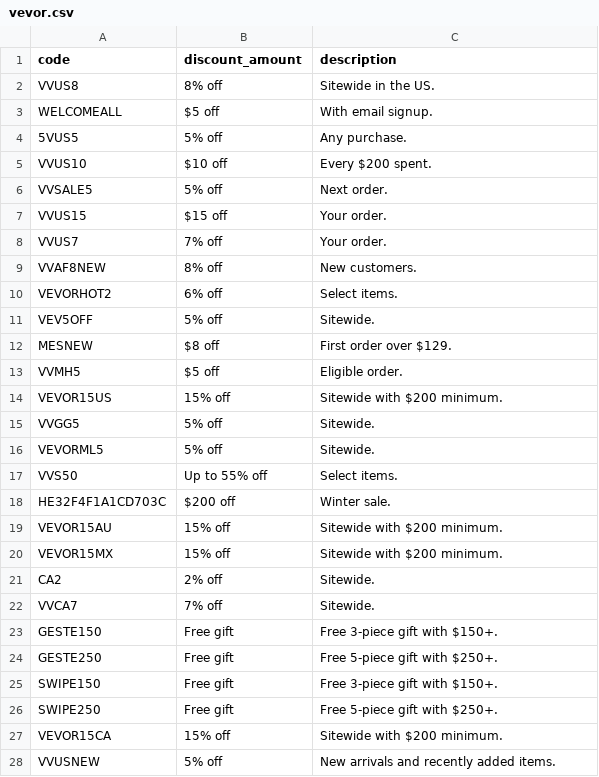
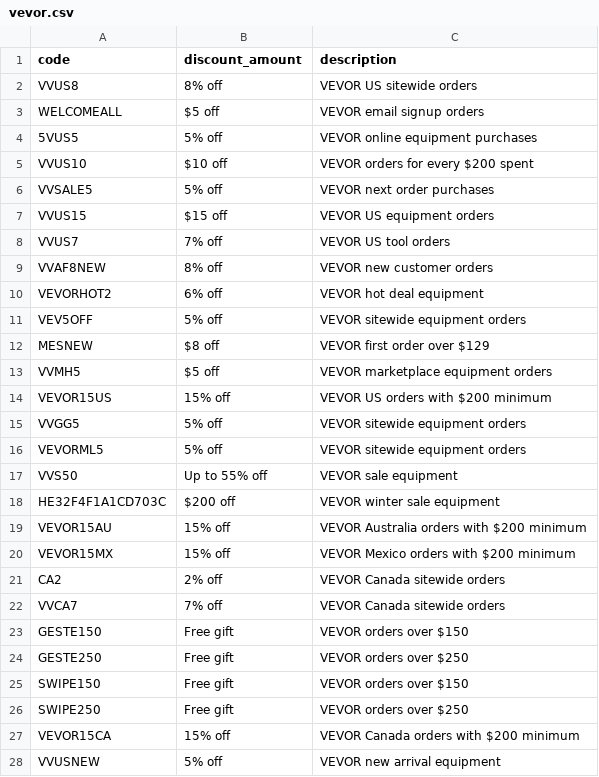
Before and after one commit to marketfix/spendless, a CSV file: lists/vevor.csv, drawn as a sheet; only a part is shown; the diff covers the shown part only.

Commit message:
Rewrite VEVOR coupon descriptions

```diff
--- a/lists/vevor.csv
+++ b/lists/vevor.csv
@@ -1,28 +1,28 @@
 code,discount_amount,description
-VVUS8,8% off,Sitewide in the US.
-WELCOMEALL,$5 off,With email signup.
-5VUS5,5% off,Any purchase.
-VVUS10,$10 off,Every $200 spent.
-VVSALE5,5% off,Next order.
-VVUS15,$15 off,Your order.
-VVUS7,7% off,Your order.
-VVAF8NEW,8% off,New customers.
-VEVORHOT2,6% off,Select items.
-VEV5OFF,5% off,Sitewide.
-MESNEW,$8 off,First order over $129.
-VVMH5,$5 off,Eligible order.
-VEVOR15US,15% off,Sitewide with $200 minimum.
-VVGG5,5% off,Sitewide.
-VEVORML5,5% off,Sitewide.
-VVS50,Up to 55% off,Select items.
-HE32F4F1A1CD703C,$200 off,Winter sale.
-VEVOR15AU,15% off,Sitewide with $200 minimum.
-VEVOR15MX,15% off,Sitewide with $200 minimum.
-CA2,2% off,Sitewide.
-VVCA7,7% off,Sitewide.
-GESTE150,Free gift,Free 3-piece gift with $150+.
-GESTE250,Free gift,Free 5-piece gift with $250+.
-SWIPE150,Free gift,Free 3-piece gift with $150+.
-SWIPE250,Free gift,Free 5-piece gift with $250+.
-VEVOR15CA,15% off,Sitewide with $200 minimum.
-VVUSNEW,5% off,New arrivals and recently added items.
+VVUS8,8% off,VEVOR US sitewide orders
+WELCOMEALL,$5 off,VEVOR email signup orders
+5VUS5,5% off,VEVOR online equipment purchases
+VVUS10,$10 off,VEVOR orders for every $200 spent
+VVSALE5,5% off,VEVOR next order purchases
+VVUS15,$15 off,VEVOR US equipment orders
+VVUS7,7% off,VEVOR US tool orders
+VVAF8NEW,8% off,VEVOR new customer orders
+VEVORHOT2,6% off,VEVOR hot deal equipment
+VEV5OFF,5% off,VEVOR sitewide equipment orders
+MESNEW,$8 off,VEVOR first order over $129
+VVMH5,$5 off,VEVOR marketplace equipment orders
+VEVOR15US,15% off,VEVOR US orders with $200 minimum
+VVGG5,5% off,VEVOR sitewide equipment orders
+VEVORML5,5% off,VEVOR sitewide equipment orders
+VVS50,Up to 55% off,VEVOR sale equipment
+HE32F4F1A1CD703C,$200 off,VEVOR winter sale equipment
+VEVOR15AU,15% off,VEVOR Australia orders with $200 minimum
+VEVOR15MX,15% off,VEVOR Mexico orders with $200 minimum
+CA2,2% off,VEVOR Canada sitewide orders
+VVCA7,7% off,VEVOR Canada sitewide orders
+GESTE150,Free gift,VEVOR orders over $150
+GESTE250,Free gift,VEVOR orders over $250
+SWIPE150,Free gift,VEVOR orders over $150
+SWIPE250,Free gift,VEVOR orders over $250
+VEVOR15CA,15% off,VEVOR Canada orders with $200 minimum
+VVUSNEW,5% off,VEVOR new arrival equipment
```
Also changed, not shown: 6 edited cells elsewhere in this file.
